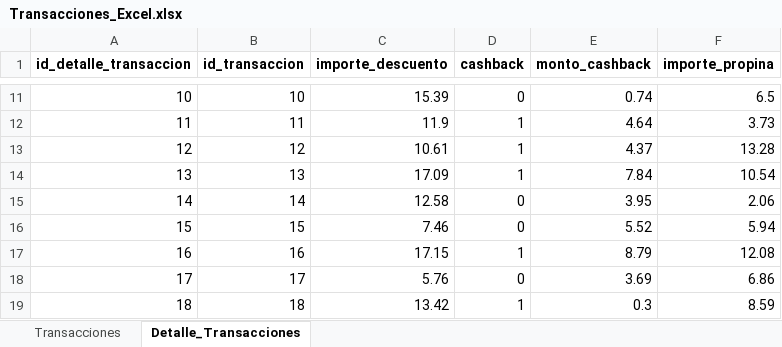
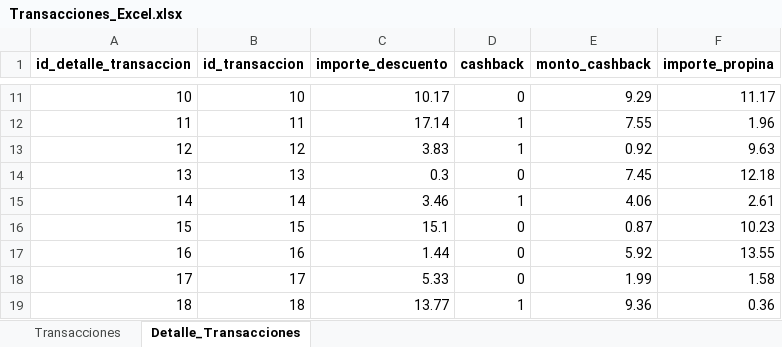
Before and after one commit to anllacarpro/ETL, an Excel workbook: Transacciones_Excel.xlsx, sheet Detalle_Transacciones, drawn as a sheet; only a part is shown, gaps mark what is left out; values as stored, in another font and other column widths than the file's, no borders; the diff covers the shown part only; the diff names each change by its address in the sheet, - before the commit and + after, or states it on an @@ line.

```diff
--- a/Transacciones_Excel.xlsx (sheet Detalle_Transacciones)
+++ b/Transacciones_Excel.xlsx (sheet Detalle_Transacciones)
-C11 (importe_descuento): 15.39
+C11 (importe_descuento): 10.17
-E11 (monto_cashback): 0.74
+E11 (monto_cashback): 9.29
-F11 (importe_propina): 6.5
+F11 (importe_propina): 11.17
-C12 (importe_descuento): 11.9
+C12 (importe_descuento): 17.14
-E12 (monto_cashback): 4.64
+E12 (monto_cashback): 7.55
-F12 (importe_propina): 3.73
+F12 (importe_propina): 1.96
-C13 (importe_descuento): 10.61
+C13 (importe_descuento): 3.83
-E13 (monto_cashback): 4.37
+E13 (monto_cashback): 0.92
-F13 (importe_propina): 13.28
+F13 (importe_propina): 9.63
-C14 (importe_descuento): 17.09
+C14 (importe_descuento): 0.3
-D14 (cashback): 1
+D14 (cashback): 0
-E14 (monto_cashback): 7.84
+E14 (monto_cashback): 7.45
-F14 (importe_propina): 10.54
+F14 (importe_propina): 12.18
-C15 (importe_descuento): 12.58
+C15 (importe_descuento): 3.46
-D15 (cashback): 0
+D15 (cashback): 1
-E15 (monto_cashback): 3.95
+E15 (monto_cashback): 4.06
-F15 (importe_propina): 2.06
+F15 (importe_propina): 2.61
-C16 (importe_descuento): 7.46
+C16 (importe_descuento): 15.1
-E16 (monto_cashback): 5.52
+E16 (monto_cashback): 0.87
-F16 (importe_propina): 5.94
+F16 (importe_propina): 10.23
-C17 (importe_descuento): 17.15
+C17 (importe_descuento): 1.44
-D17 (cashback): 1
+D17 (cashback): 0
-E17 (monto_cashback): 8.79
+E17 (monto_cashback): 5.92
-F17 (importe_propina): 12.08
+F17 (importe_propina): 13.55
-C18 (importe_descuento): 5.76
+C18 (importe_descuento): 5.33
-E18 (monto_cashback): 3.69
+E18 (monto_cashback): 1.99
-F18 (importe_propina): 6.86
+F18 (importe_propina): 1.58
-C19 (importe_descuento): 13.42
+C19 (importe_descuento): 13.77
-E19 (monto_cashback): 0.3
+E19 (monto_cashback): 9.36
-F19 (importe_propina): 8.59
+F19 (importe_propina): 0.36
```
Also changed, not shown: 40 edited cells elsewhere in this sheet, sheet Transacciones, 15 other files.
